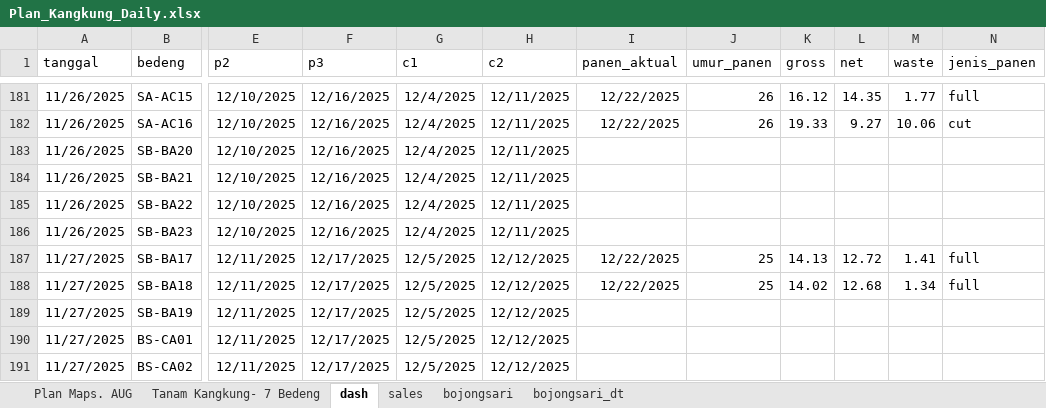
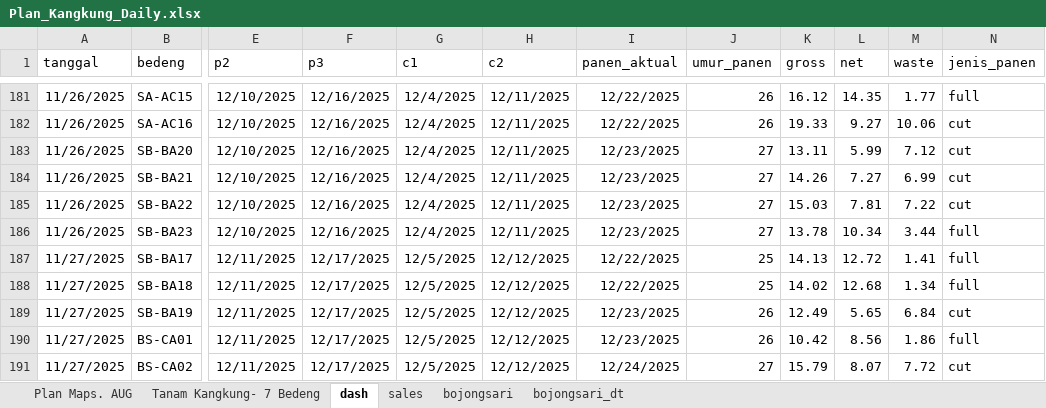
Before and after one commit to good2eddie/LF-dash, an Excel workbook: Plan_Kangkung_Daily.xlsx, sheet dash, drawn as a sheet; only a part is shown, gaps mark what is left out; values as stored, in another font and other column widths than the file's, no borders; conditional formats not drawn; the diff covers the shown part only; the diff names each change by its address in the sheet, - before the commit and + after, or states it on an @@ line.

```diff
--- a/Plan_Kangkung_Daily.xlsx (sheet dash)
+++ b/Plan_Kangkung_Daily.xlsx (sheet dash)
-I183:I186 (panen_aktual): (empty)
+I183:I186 (panen_aktual): 12/23/2025
-J183:J186 (umur_panen): (empty)
+J183:J186 (umur_panen): 27
-K183 (gross): (empty)
+K183 (gross): 13.11
-L183 (net): (empty)
+L183 (net): 5.99
-M183 (waste): (empty)
+M183 (waste): 7.12
-N183:N185 (jenis_panen): (empty)
+N183:N185 (jenis_panen): cut
-K184 (gross): (empty)
+K184 (gross): 14.26
-L184 (net): (empty)
+L184 (net): 7.27
-M184 (waste): (empty)
+M184 (waste): 6.99
-K185 (gross): (empty)
+K185 (gross): 15.03
-L185 (net): (empty)
+L185 (net): 7.81
-M185 (waste): (empty)
+M185 (waste): 7.22
-K186 (gross): (empty)
+K186 (gross): 13.78
-L186 (net): (empty)
+L186 (net): 10.34
-M186 (waste): (empty)
+M186 (waste): 3.44
-N186 (jenis_panen): (empty)
+N186 (jenis_panen): full
-I189:I190 (panen_aktual): (empty)
+I189:I190 (panen_aktual): 12/23/2025
-J189:J190 (umur_panen): (empty)
+J189:J190 (umur_panen): 26
-K189 (gross): (empty)
+K189 (gross): 12.49
-L189 (net): (empty)
+L189 (net): 5.65
-M189 (waste): (empty)
+M189 (waste): 6.84
-N189 (jenis_panen): (empty)
+N189 (jenis_panen): cut
-K190 (gross): (empty)
+K190 (gross): 10.42
-L190 (net): (empty)
+L190 (net): 8.56
-M190 (waste): (empty)
+M190 (waste): 1.86
-N190 (jenis_panen): (empty)
+N190 (jenis_panen): full
-I191 (panen_aktual): (empty)
+I191 (panen_aktual): 12/24/2025
-J191 (umur_panen): (empty)
+J191 (umur_panen): 27
-K191 (gross): (empty)
+K191 (gross): 15.79
-L191 (net): (empty)
+L191 (net): 8.07
-M191 (waste): (empty)
+M191 (waste): 7.72
-N191 (jenis_panen): (empty)
+N191 (jenis_panen): cut
```
Also changed, not shown: 25 added rows and 174 edited cells elsewhere in this sheet, sheet Plan Maps. AUG, formulas that keep their value.
